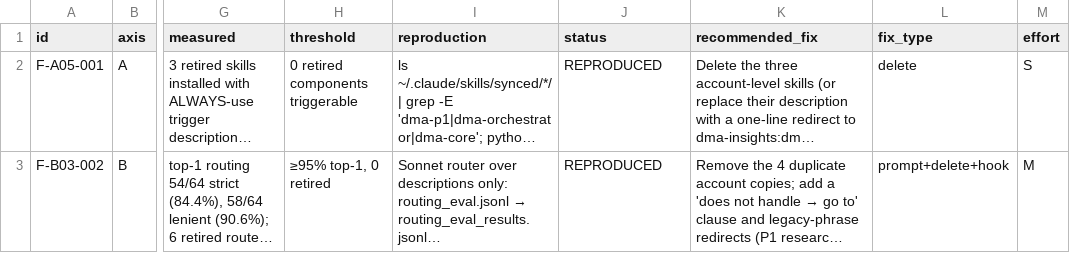
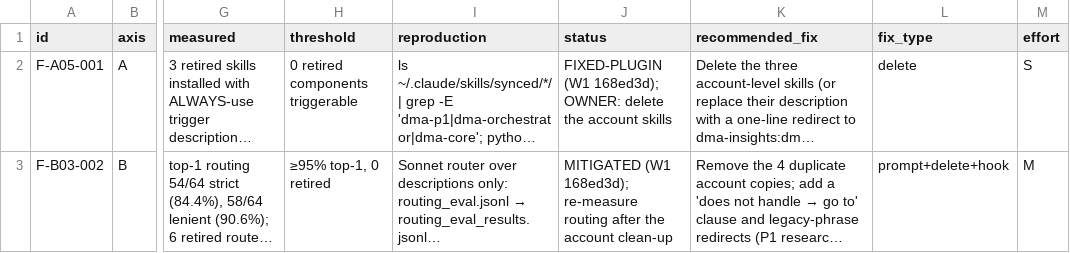
Before and after one commit to mishleyotis/Accelerate, a CSV file: qa_audit/2026-09-28/findings_register.csv, drawn as a sheet; only a part is shown, gaps mark what is left out; long unchanged cells end in …; the diff covers the shown part only; the diff names each change by its address in the sheet, - before the commit and + after, or states it on an @@ line.

```diff
--- a/qa_audit/2026-09-28/findings_register.csv
+++ b/qa_audit/2026-09-28/findings_register.csv
-J2 (status): REPRODUCED
+J2 (status): FIXED-PLUGIN (W1 168ed3d); OWNER: delete the account skills
-J3 (status): REPRODUCED
+J3 (status): MITIGATED (W1 168ed3d); re-measure routing after the account clean-up
```
Also changed, not shown: 6 edited cells elsewhere in this file, 1 other file.
